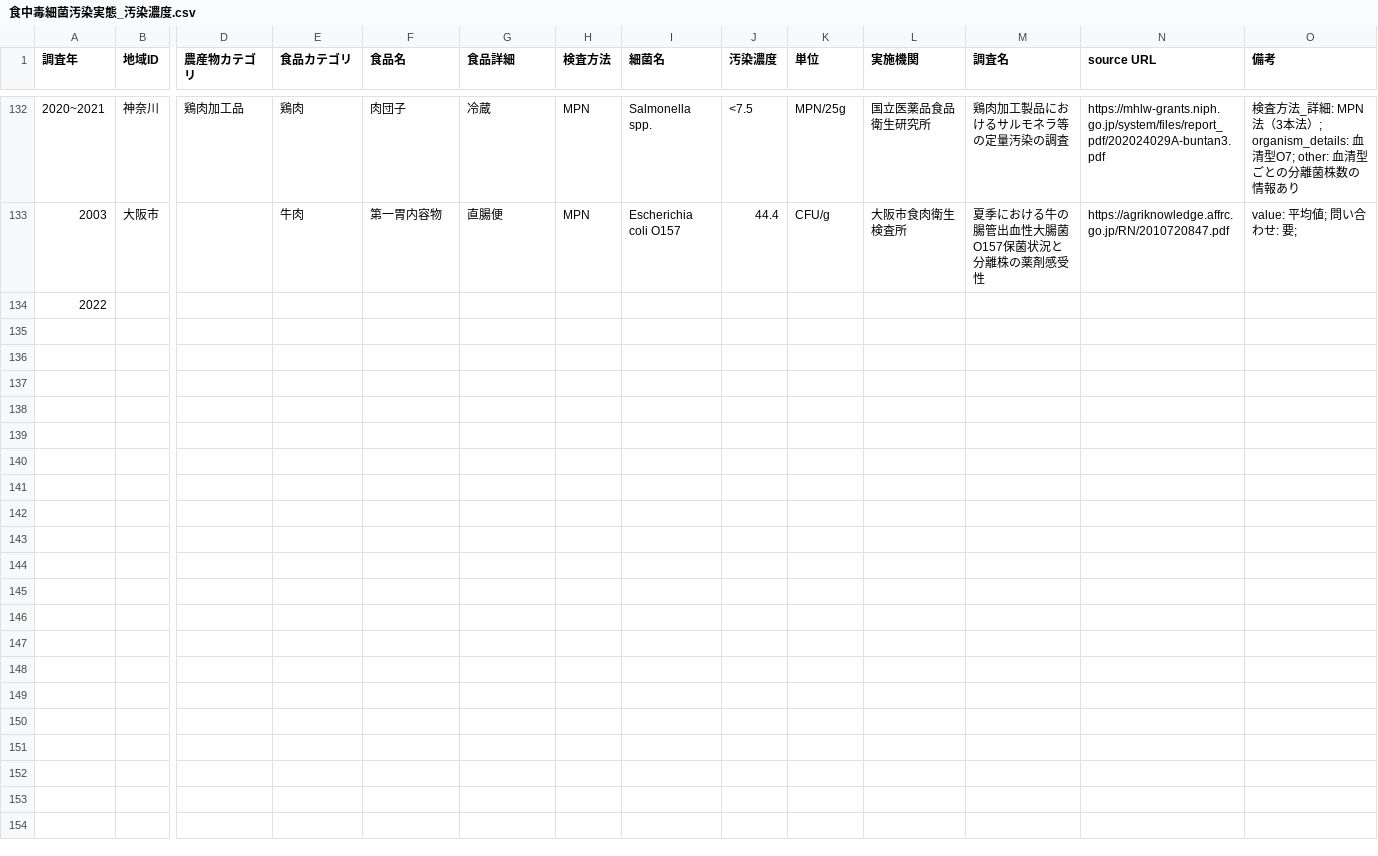
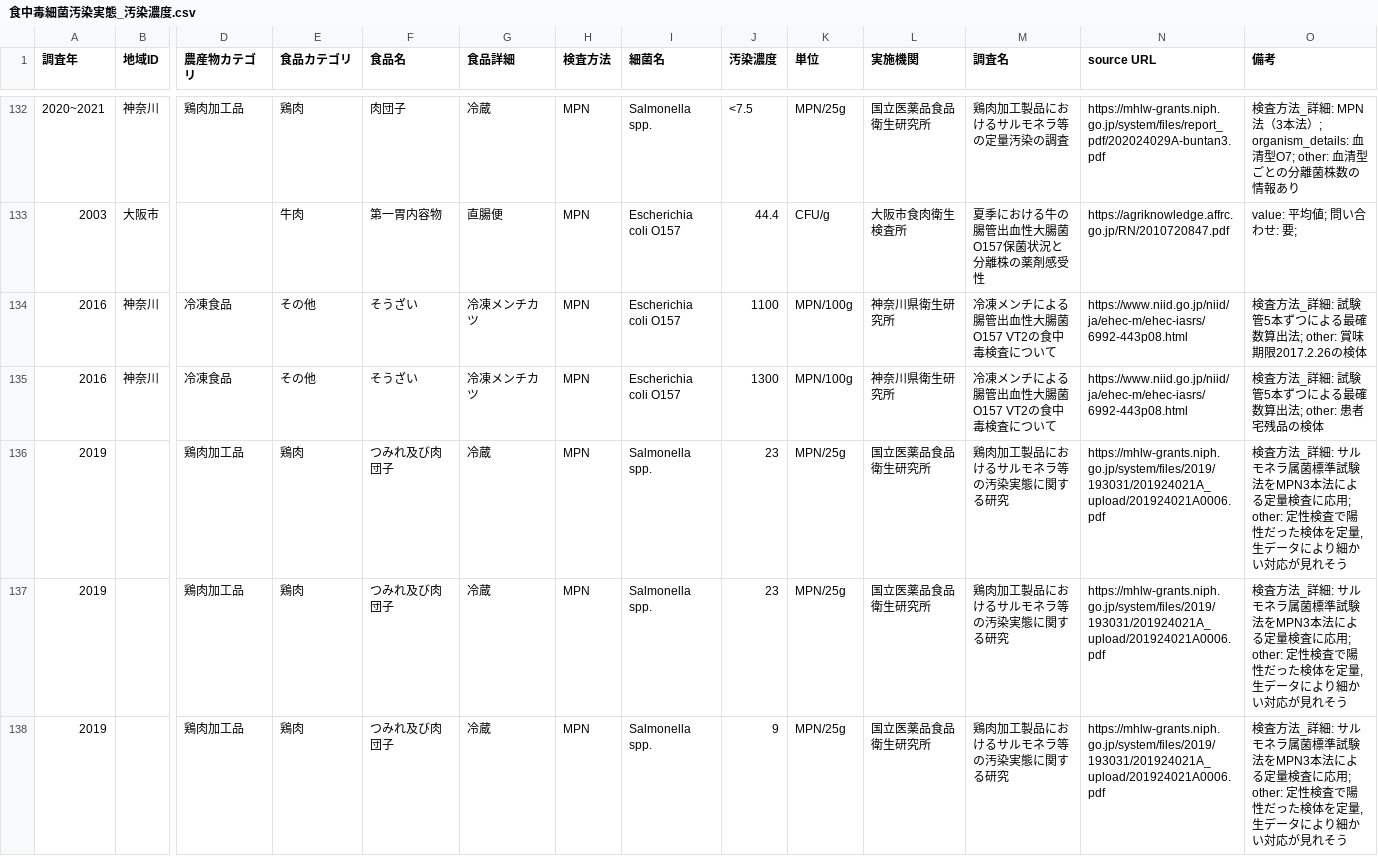
Before and after one commit to kento-koyama/food_micro_data_risk, a CSV file: 食中毒細菌汚染実態_汚染濃度.csv, drawn as a sheet; only a part is shown, gaps mark what is left out; removed rows and columns are numbered as before the commit, all else as after; rows hold the shown columns only; the diff covers the shown part only; the diff names each change by its address in the sheet, - before the commit and + after, or states it on an @@ line.

Commit message:
Add files via upload

```diff
--- a/食中毒細菌汚染実態_汚染濃度.csv
+++ b/食中毒細菌汚染実態_汚染濃度.csv
-row 134: 2022
+row 134: 2016 | 神奈川 | 冷凍食品 | その他 | そうざい | 冷凍メンチカツ | MPN | Escherichia coli O157 | 1100 | MPN/100g | 神奈川県衛生研究所 | 冷凍メンチによる腸管出血性大腸菌O157 VT2の食中毒検査について | https://www.niid.go.jp/niid/ja/ehec-m/ehec-iasrs/6992-443p08.html | 検査方法_詳細: 試験管5本ずつによる最確数算出法; other: 賞味期限2017.2.26の検体
+row 135: 2016 | 神奈川 | 冷凍食品 | その他 | そうざい | 冷凍メンチカツ | MPN | Escherichia coli O157 | 1300 | MPN/100g | 神奈川県衛生研究所 | 冷凍メンチによる腸管出血性大腸菌O157 VT2の食中毒検査について | https://www.niid.go.jp/niid/ja/ehec-m/ehec-iasrs/6992-443p08.html | 検査方法_詳細: 試験管5本ずつによる最確数算出法; other: 患者宅残品の検体
+row 136: 2019 |  | 鶏肉加工品 | 鶏肉 | つみれ及び肉団子 | 冷蔵 | MPN | Salmonella spp. | 23 | MPN/25g | 国立医薬品食品衛生研究所 | 鶏肉加工製品におけるサルモネラ等の汚染実態に関する研究 | https://mhlw-grants.niph.go.jp/system/files/2019/193031/201924021A_upload/201924021A0006.pdf | 検査方法_詳細: サルモネラ属菌標準試験法をMPN3本法による定量検査に応用; other: 定性検査で陽性だった検体を定量, 生データにより細かい対応が見れそう
+row 137: 2019 |  | 鶏肉加工品 | 鶏肉 | つみれ及び肉団子 | 冷蔵 | MPN | Salmonella spp. | 23 | MPN/25g | 国立医薬品食品衛生研究所 | 鶏肉加工製品におけるサルモネラ等の汚染実態に関する研究 | https://mhlw-grants.niph.go.jp/system/files/2019/193031/201924021A_upload/201924021A0006.pdf | 検査方法_詳細: サルモネラ属菌標準試験法をMPN3本法による定量検査に応用; other: 定性検査で陽性だった検体を定量, 生データにより細かい対応が見れそう
+row 138: 2019 |  | 鶏肉加工品 | 鶏肉 | つみれ及び肉団子 | 冷蔵 | MPN | Salmonella spp. | 9 | MPN/25g | 国立医薬品食品衛生研究所 | 鶏肉加工製品におけるサルモネラ等の汚染実態に関する研究 | https://mhlw-grants.niph.go.jp/system/files/2019/193031/201924021A_upload/201924021A0006.pdf | 検査方法_詳細: サルモネラ属菌標準試験法をMPN3本法による定量検査に応用; other: 定性検査で陽性だった検体を定量, 生データにより細かい対応が見れそう
```
Also changed, not shown: 5 added rows elsewhere in this file, 食中毒細菌汚染実態_汚染率.csv.
